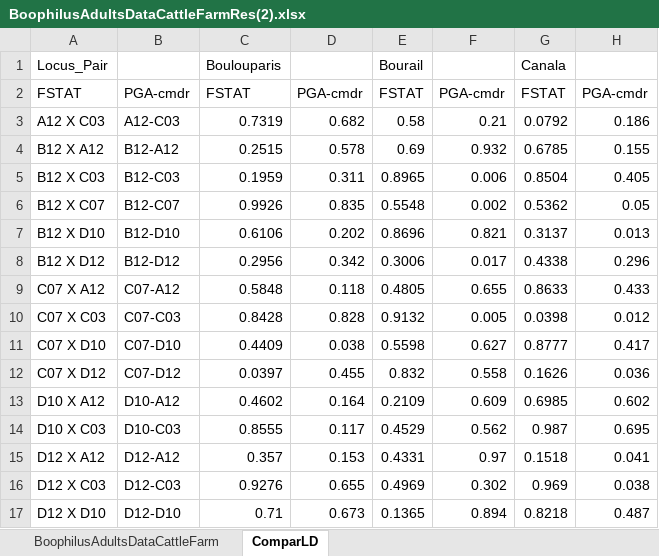
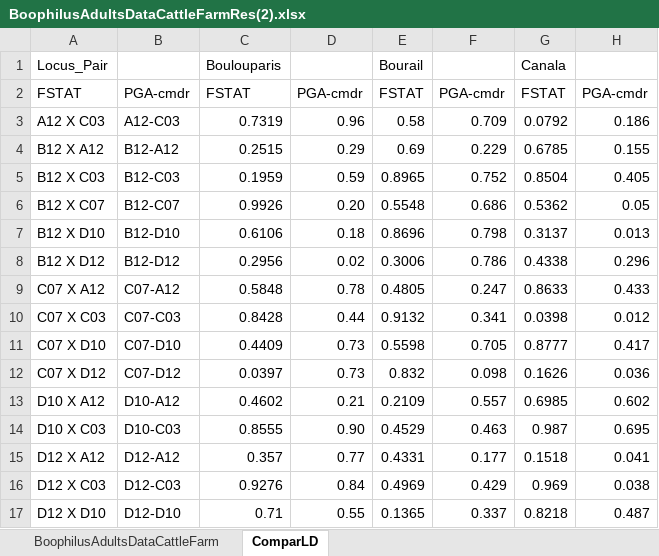
Before and after one commit to vincentmanz/shiny_pop_gen, an Excel workbook: BoophilusAdultsDataCattleFarmRes(2).xlsx, sheet ComparLD, drawn as a sheet; only a part is shown; values as stored, in another font and other column widths than the file's, no borders; charts and pictures not drawn; the diff names each change by its address in the sheet, - before the commit and + after, or states it on an @@ line.

```diff
--- a/BoophilusAdultsDataCattleFarmRes(2).xlsx (sheet ComparLD)
+++ b/BoophilusAdultsDataCattleFarmRes(2).xlsx (sheet ComparLD)
-D3: 0.682
+D3: 0.96
-F3: 0.21
+F3: 0.709
-D4: 0.578
+D4: 0.29
-F4: 0.932
+F4: 0.229
-D5: 0.311
+D5: 0.59
-F5: 0.006
+F5: 0.752
-D6: 0.835
+D6: 0.20
-F6: 0.002
+F6: 0.686
-D7: 0.202
+D7: 0.18
-F7: 0.821
+F7: 0.798
-D8: 0.342
+D8: 0.02
-F8: 0.017
+F8: 0.786
-D9: 0.118
+D9: 0.78
-F9: 0.655
+F9: 0.247
-D10: 0.828
+D10: 0.44
-F10: 0.005
+F10: 0.341
-D11: 0.038
+D11: 0.73
-F11: 0.627
+F11: 0.705
-D12: 0.455
+D12: 0.73
-F12: 0.558
+F12: 0.098
-D13: 0.164
+D13: 0.21
-F13: 0.609
+F13: 0.557
-D14: 0.117
+D14: 0.90
-F14: 0.562
+F14: 0.463
-D15: 0.153
+D15: 0.77
-F15: 0.97
+F15: 0.177
-D16: 0.655
+D16: 0.84
-F16: 0.302
+F16: 0.429
-D17: 0.673
+D17: 0.55
-F17: 0.894
+F17: 0.337
```
Also changed, not shown: sheet BoophilusAdultsDataCattleFarm, charts or pictures, 5 other files.
